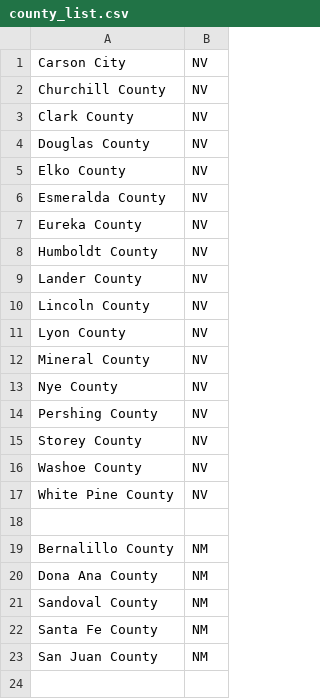
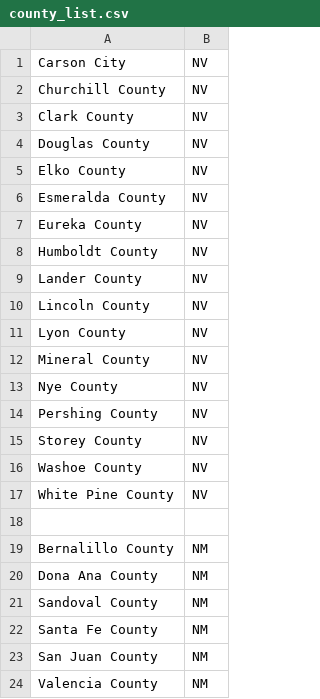
Before and after one commit to jerryvig/ciudad-datos, a CSV file: data/county_list.csv, drawn as a sheet.

```diff
--- a/data/county_list.csv
+++ b/data/county_list.csv
@@ -23 +23,2 @@ Santa Fe County,NM
 San Juan County,NM
+Valencia County,NM
```
Also changed, not shown: 1 other file.
